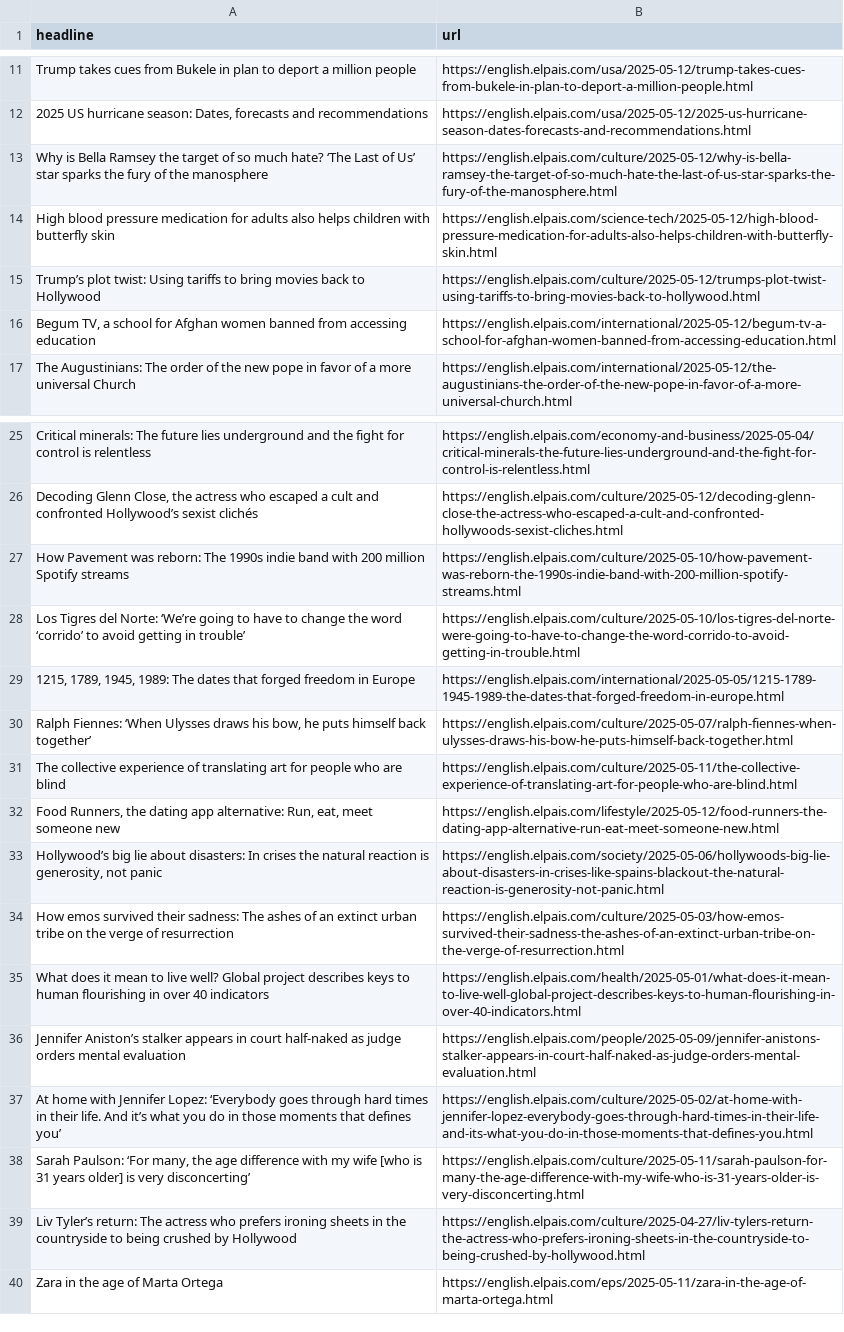
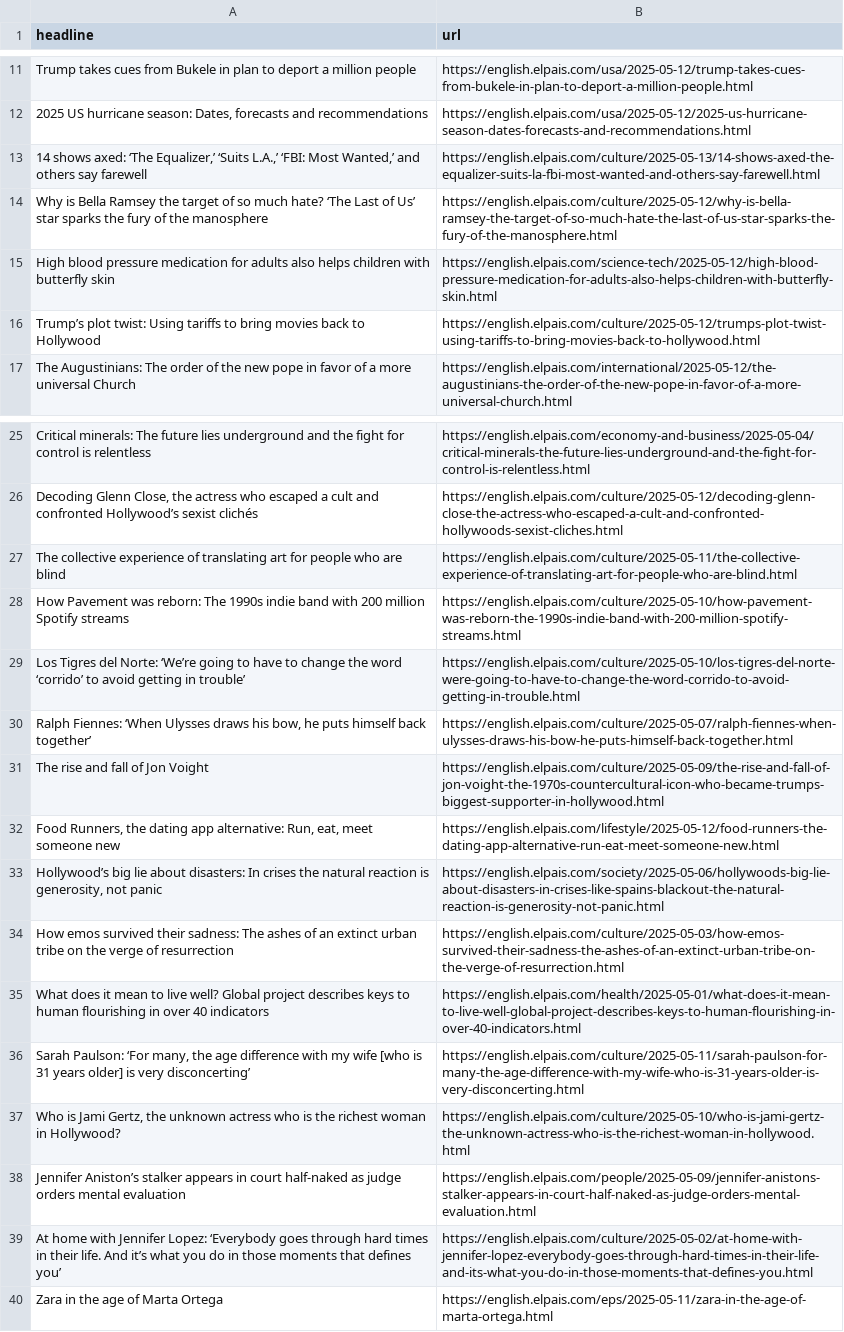
Before and after one commit to Filipe-Teles/el-pais-autoscraper, a CSV file: headlines.csv, drawn as a sheet; only a part is shown, gaps mark what is left out.

```diff
--- a/headlines.csv
+++ b/headlines.csv
@@ -12,2 +12,3 @@ Trump takes cues from Bukele in plan to deport a million people,https://english.
 "2025 US hurricane season: Dates, forecasts and recommendations",https://english.elpais.com/usa/2025-05-12/2025-us-hurricane-season-dates-forecasts-and-recommendations.html
+"14 shows axed: ‘The Equalizer,’ ‘Suits L.A.,’ ‘FBI: Most Wanted,’ and others say farewell",https://english.elpais.com/culture/2025-05-13/14-shows-axed-the-equalizer-suits-la-fbi-most-wanted-and-others-say-farewell.html
 Why is Bella Ramsey the target of so much hate? ‘The Last of Us’ star sparks the fury of the manosphere,https://english.elpais.com/culture/2025-05-12/why-is-bella-ramsey-the-target-of-so-much-hate-the-last-of-us-star-sparks-the-fury-of-the-manosphere.html
@@ -15,3 +16,2 @@ High blood pressure medication for adults also helps children with butterfly ski
 Trump’s plot twist: Using tariffs to bring movies back to Hollywood,https://english.elpais.com/culture/2025-05-12/trumps-plot-twist-using-tariffs-to-bring-movies-back-to-hollywood.html
-"Begum TV, a school for Afghan women banned from accessing education ",https://english.elpais.com/international/2025-05-12/begum-tv-a-school-for-afghan-women-banned-from-accessing-education.html
 The Augustinians: The order of the new pope in favor of a more universal Church ,https://english.elpais.com/international/2025-05-12/the-augustinians-the-order-of-the-new-pope-in-favor-of-a-more-universal-church.html
@@ -26,7 +26,7 @@ Critical minerals: The future lies underground and the fight for control is rele
 "Decoding Glenn Close, the actress who escaped a cult and confronted Hollywood’s sexist clichés",https://english.elpais.com/culture/2025-05-12/decoding-glenn-close-the-actress-who-escaped-a-cult-and-confronted-hollywoods-sexist-cliches.html
+The collective experience of translating art for people who are blind,https://english.elpais.com/culture/2025-05-11/the-collective-experience-of-translating-art-for-people-who-are-blind.html
 How Pavement was reborn: The 1990s indie band with 200 million Spotify streams,https://english.elpais.com/culture/2025-05-10/how-pavement-was-reborn-the-1990s-indie-band-with-200-million-spotify-streams.html
 Los Tigres del Norte: ‘We’re going to have to change the word ‘corrido’ to avoid getting in trouble’ ,https://english.elpais.com/culture/2025-05-10/los-tigres-del-norte-were-going-to-have-to-change-the-word-corrido-to-avoid-getting-in-trouble.html
-"1215, 1789, 1945, 1989: The dates that forged freedom in Europe",https://english.elpais.com/international/2025-05-05/1215-1789-1945-1989-the-dates-that-forged-freedom-in-europe.html
 "Ralph Fiennes: ‘When Ulysses draws his bow, he puts himself back together’ ",https://english.elpais.com/culture/2025-05-07/ralph-fiennes-when-ulysses-draws-his-bow-he-puts-himself-back-together.html
-The collective experience of translating art for people who are blind,https://english.elpais.com/culture/2025-05-11/the-collective-experience-of-translating-art-for-people-who-are-blind.html
+The rise and fall of Jon Voight,https://english.elpais.com/culture/2025-05-09/the-rise-and-fall-of-jon-voight-the-1970s-countercultural-icon-who-became-trumps-biggest-supporter-in-hollywood.html
 "Food Runners, the dating app alternative: Run, eat, meet someone new",https://english.elpais.com/lifestyle/2025-05-12/food-runners-the-dating-app-alternative-run-eat-meet-someone-new.html
@@ -35,6 +35,6 @@ How emos survived their sadness: The ashes of an extinct urban tribe on the verg
 What does it mean to live well? Global project describes keys to human flourishing in over 40 indicators ,https://english.elpais.com/health/2025-05-01/what-does-it-mean-to-live-well-global-project-describes-keys-to-human-flourishing-in-over-40-indicators.html
+"Sarah Paulson: ‘For many, the age difference with my wife [who is 31 years older] is very disconcerting’",https://english.elpais.com/culture/2025-05-11/sarah-paulson-for-many-the-age-difference-with-my-wife-who-is-31-years-older-is-very-disconcerting.html
+"Who is Jami Gertz, the unknown actress who is the richest woman in Hollywood?",https://english.elpais.com/culture/2025-05-10/who-is-jami-gertz-the-unknown-actress-who-is-the-richest-woman-in-hollywood.html
 Jennifer Aniston’s stalker appears in court half-naked as judge orders mental evaluation,https://english.elpais.com/people/2025-05-09/jennifer-anistons-stalker-appears-in-court-half-naked-as-judge-orders-mental-evaluation.html
 At home with Jennifer Lopez: ‘Everybody goes through hard times in their life. And it’s what you do in those moments that defines you’,https://english.elpais.com/culture/2025-05-02/at-home-with-jennifer-lopez-everybody-goes-through-hard-times-in-their-life-and-its-what-you-do-in-those-moments-that-defines-you.html
-"Sarah Paulson: ‘For many, the age difference with my wife [who is 31 years older] is very disconcerting’",https://english.elpais.com/culture/2025-05-11/sarah-paulson-for-many-the-age-difference-with-my-wife-who-is-31-years-older-is-very-disconcerting.html
-Liv Tyler’s return: The actress who prefers ironing sheets in the countryside to being crushed by Hollywood,https://english.elpais.com/culture/2025-04-27/liv-tylers-return-the-actress-who-prefers-ironing-sheets-in-the-countryside-to-being-crushed-by-hollywood.html
 Zara in the age of Marta Ortega ,https://english.elpais.com/eps/2025-05-11/zara-in-the-age-of-marta-ortega.html
```
